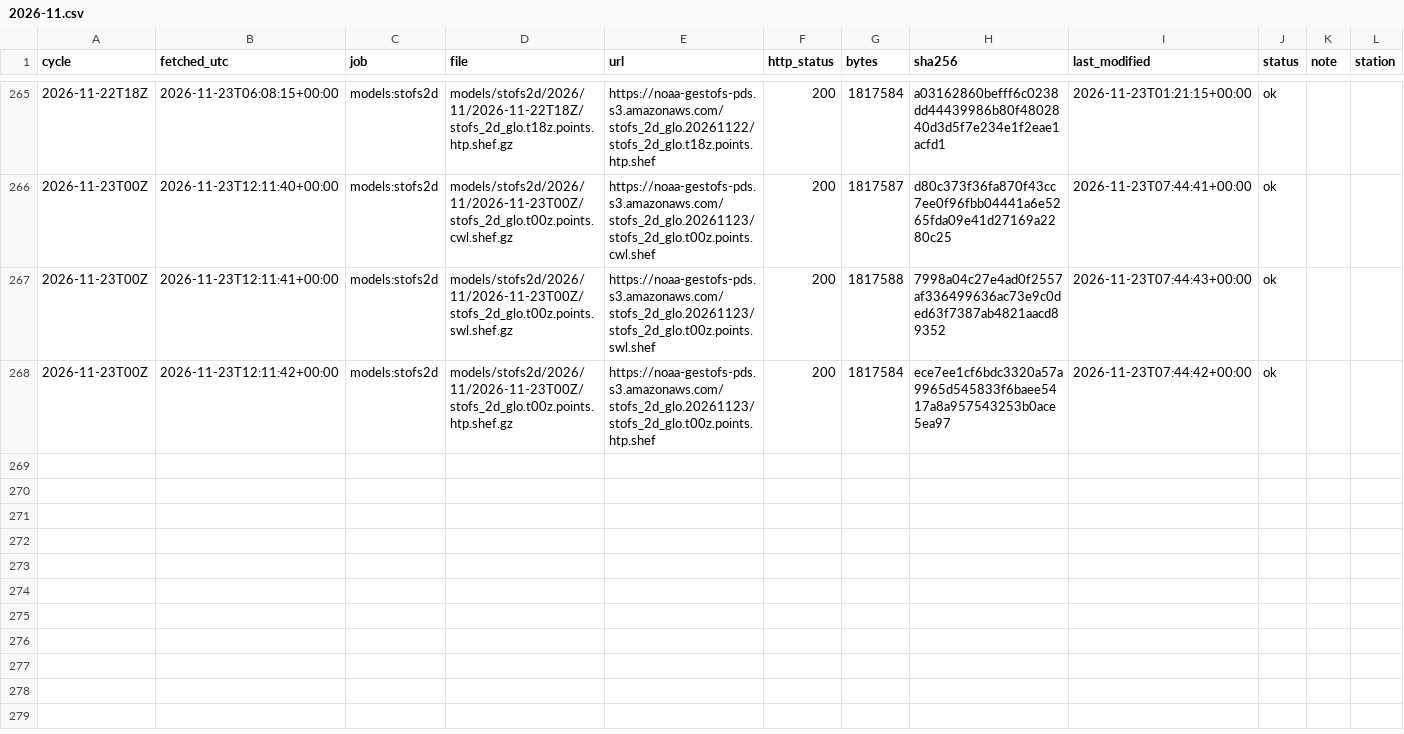
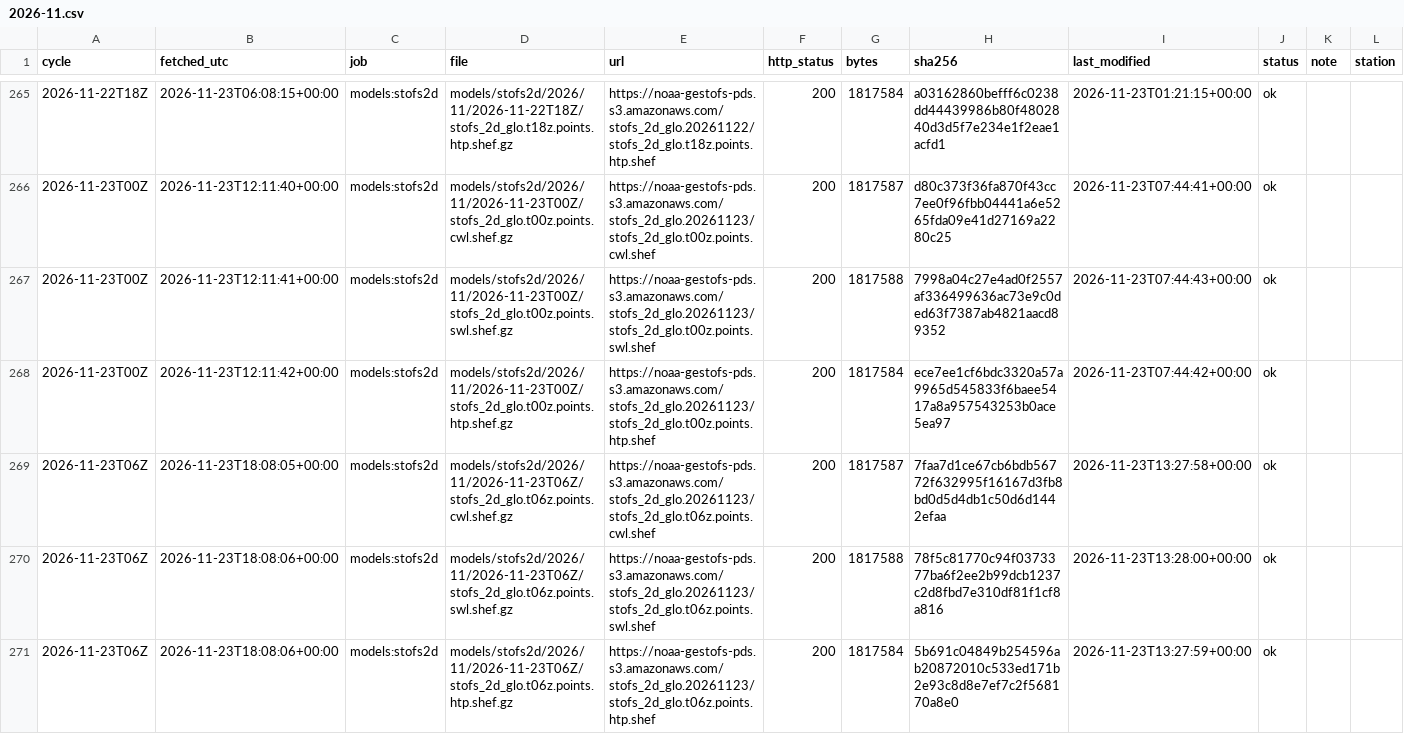
Before and after one commit to DerekLoftis/tidewatch_archive, a CSV file: data/index/models_stofs2d/2026-11.csv, drawn as a sheet; only a part is shown, gaps mark what is left out; rows hold the shown columns only; the diff names each change by its address in the sheet, - before the commit and + after, or states it on an @@ line.

```diff
--- a/data/index/models_stofs2d/2026-11.csv
+++ b/data/index/models_stofs2d/2026-11.csv
+row 269: 2026-11-23T06Z | 2026-11-23T18:08:05+00:00 | models:stofs2d | models/stofs2d/2026/11/2026-11-23T06Z/stofs_2d_glo.t06z.points.cwl.shef.gz | https://noaa-gestofs-pds.s3.amazonaws.com/stofs_2d_glo.20261123/stofs_2d_glo.t06z.points.cwl.shef | 200 | 1817587 | 7faa7d1ce67cb6bdb56772f632995f16167d3fb8bd0d5d4db1c50d6d1442efaa | 2026-11-23T13:27:58+00:00 | ok
+row 270: 2026-11-23T06Z | 2026-11-23T18:08:06+00:00 | models:stofs2d | models/stofs2d/2026/11/2026-11-23T06Z/stofs_2d_glo.t06z.points.swl.shef.gz | https://noaa-gestofs-pds.s3.amazonaws.com/stofs_2d_glo.20261123/stofs_2d_glo.t06z.points.swl.shef | 200 | 1817588 | 78f5c81770c94f0373377ba6f2ee2b99dcb1237c2d8fbd7e310df81f1cf8a816 | 2026-11-23T13:28:00+00:00 | ok
+row 271: 2026-11-23T06Z | 2026-11-23T18:08:06+00:00 | models:stofs2d | models/stofs2d/2026/11/2026-11-23T06Z/stofs_2d_glo.t06z.points.htp.shef.gz | https://noaa-gestofs-pds.s3.amazonaws.com/stofs_2d_glo.20261123/stofs_2d_glo.t06z.points.htp.shef | 200 | 1817584 | 5b691c04849b254596ab20872010c533ed171b2e93c8d8e7ef7c2f568170a8e0 | 2026-11-23T13:27:59+00:00 | ok
```
Also changed, not shown: data/index/models/2026-11.csv, data/index/models_cbofs/2026-11.csv, 8 other files.
